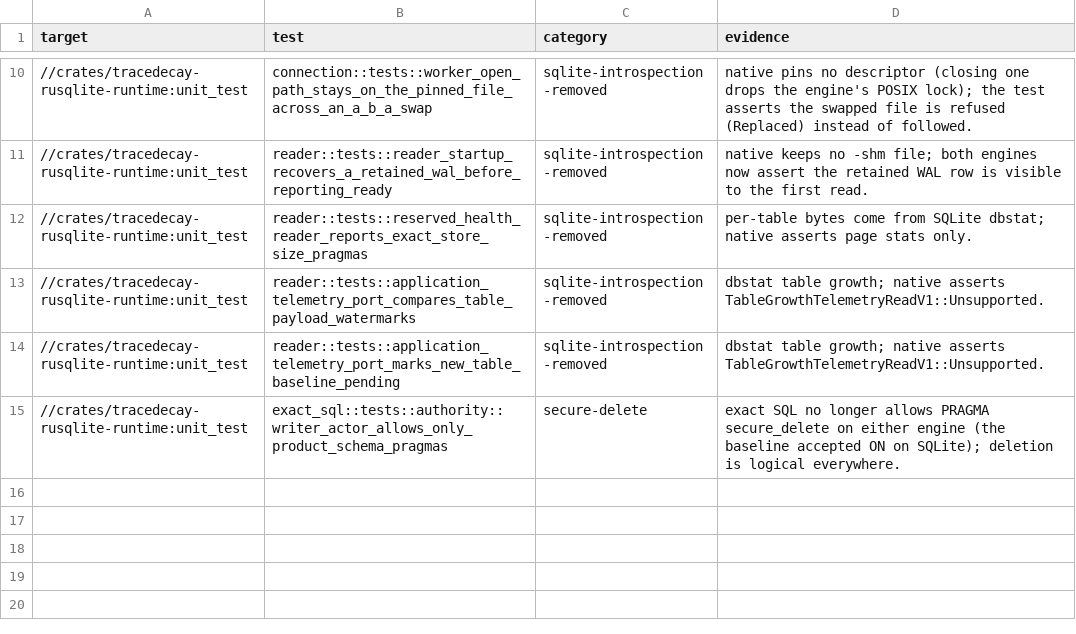
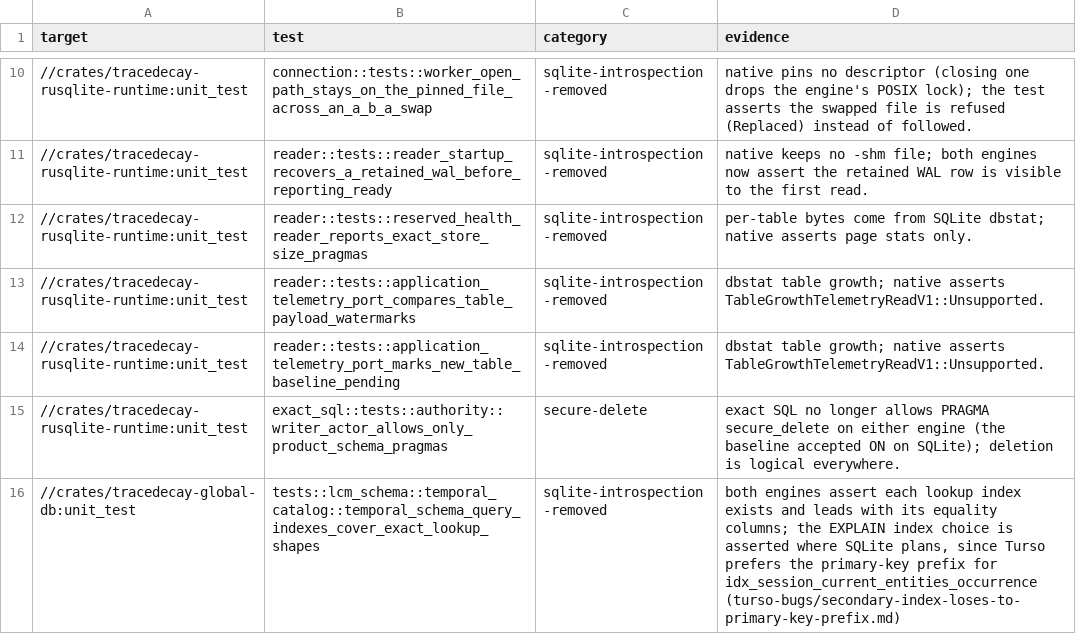
Before and after one commit to ScriptedAlchemy/tracedecay, a TSV file: benchmark_data/storage-concurrency/approved-deltas.tsv, drawn as a sheet; only a part is shown, gaps mark what is left out.

Commit message:
test(global-db): hold converted keys and lookup indexes on both engines

```diff
--- a/benchmark_data/storage-concurrency/approved-deltas.tsv
+++ b/benchmark_data/storage-concurrency/approved-deltas.tsv
@@ -15 +15,2 @@ target	test	category	evidence
 //crates/tracedecay-rusqlite-runtime:unit_test	exact_sql::tests::authority::writer_actor_allows_only_product_schema_pragmas	secure-delete	exact SQL no longer allows PRAGMA secure_delete on either engine (the baseline accepted ON on SQLite); deletion is logical everywhere.
+//crates/tracedecay-global-db:unit_test	tests::lcm_schema::temporal_catalog::temporal_schema_query_indexes_cover_exact_lookup_shapes	sqlite-introspection-removed	both engines assert each lookup index exists and leads with its equality columns; the EXPLAIN index choice is asserted where SQLite plans, since Turso prefers the primary-key prefix for idx_session_current_entities_occurrence (turso-bugs/secondary-index-loses-to-primary-key-prefix.md)
```
Also changed, not shown: 2 other files.
